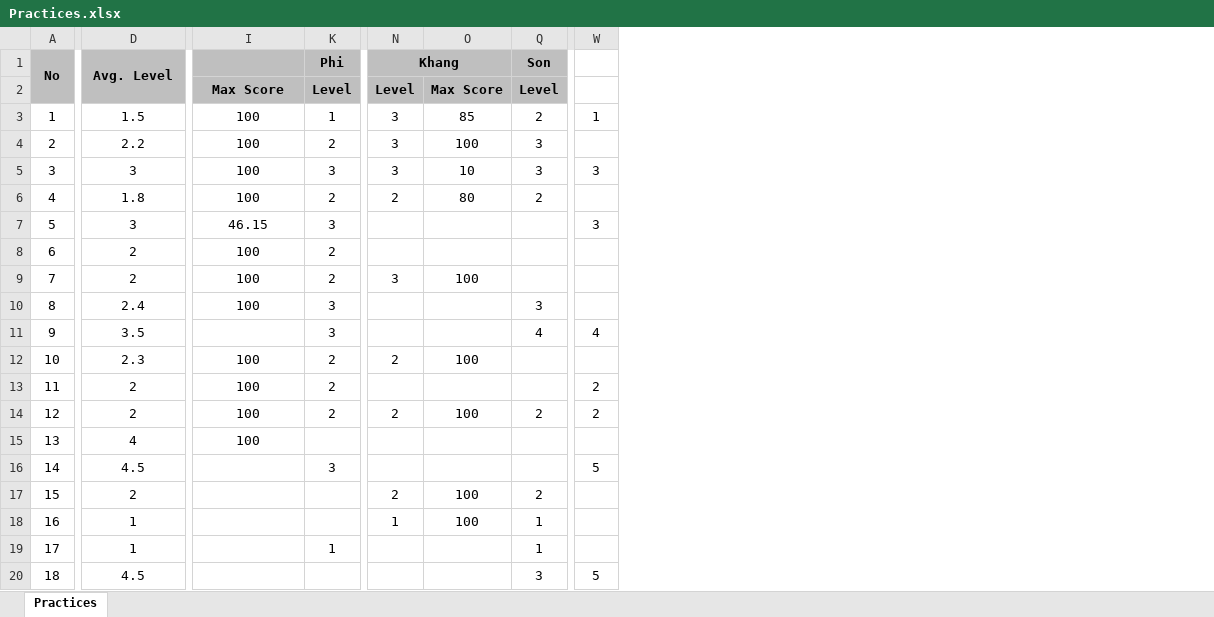
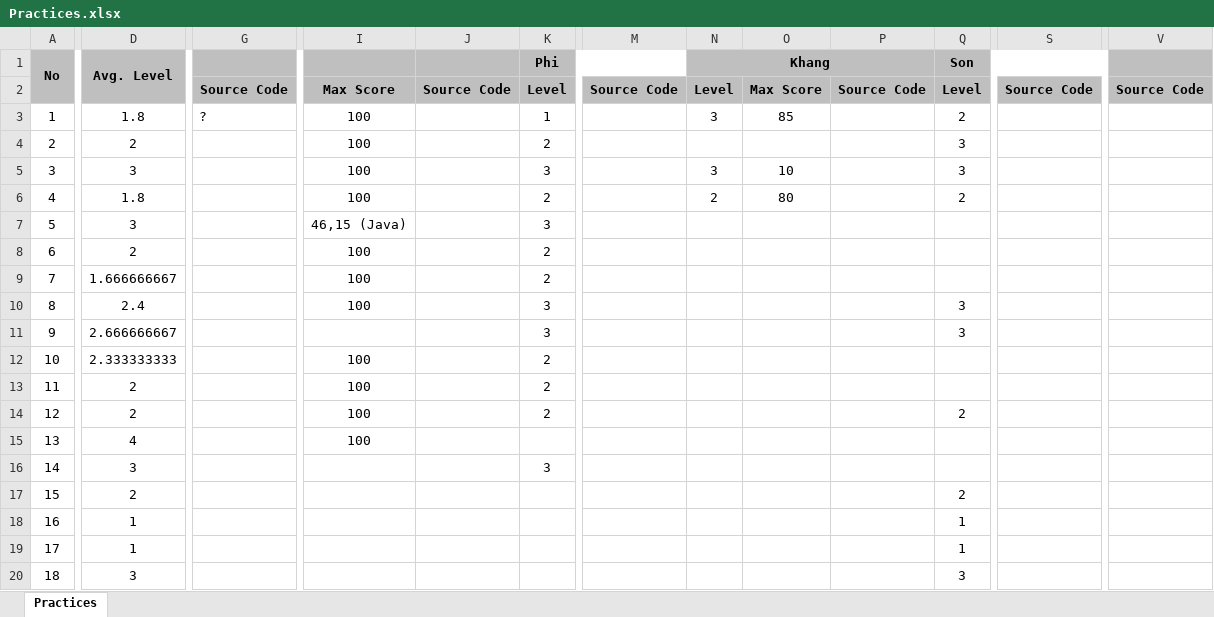
Before and after one commit to haminhngoc/Programming, an Excel workbook: Olympic-2014/Practices.xlsx, sheet Practices, drawn as a sheet; only a part is shown, gaps mark what is left out; values as stored, in another font and other column widths than the file's, no borders; removed rows and columns are numbered as before the commit, all else as after; the diff covers the shown part only; the diff names each change by its address in the sheet, - before the commit and + after, or states it on an @@ line.

Commit message:
Practice

```diff
--- a/Olympic-2014/Practices.xlsx (sheet Practices)
+++ b/Olympic-2014/Practices.xlsx (sheet Practices)
@@ column G unhidden, rows 2-3: Source Code | ? @@
@@ column J unhidden, row 2: Source Code @@
@@ column M unhidden, row 2: Source Code @@
@@ column P unhidden, row 2: Source Code @@
@@ column S unhidden, row 2: Source Code @@
-column W, rows 3-20: 1 |  | 3 |  | 3 |  |  |  | 4 |  | 2 | 2 |  | 5 |  |  |  | 5
@@ column V unhidden, row 2: Source Code @@
-D3 (Avg. Level): 1.5
+D3 (Avg. Level): 1.8
-D4 (Avg. Level): 2.2
+D4 (Avg. Level): 2
-N4 (Khang): 3
+N4 (Khang): (empty)
-O4: 100
+O4: (empty)
-I7: 46.15
+I7: 46,15 (Java)
-D9 (Avg. Level): 2
+D9 (Avg. Level): 1.666666667
-N9 (Khang): 3
+N9 (Khang): (empty)
-O9: 100
+O9: (empty)
-D11 (Avg. Level): 3.5
+D11 (Avg. Level): 2.666666667
-Q11 (Son): 4
+Q11 (Son): 3
-D12 (Avg. Level): 2.3
+D12 (Avg. Level): 2.333333333
-N12 (Khang): 2
+N12 (Khang): (empty)
-O12: 100
+O12: (empty)
-N14 (Khang): 2
+N14 (Khang): (empty)
-O14: 100
+O14: (empty)
-D16 (Avg. Level): 4.5
+D16 (Avg. Level): 3
-N17 (Khang): 2
+N17 (Khang): (empty)
-O17:O18: 100
+O17:O18: (empty)
-N18 (Khang): 1
+N18 (Khang): (empty)
-K19 (Phi): 1
+K19 (Phi): (empty)
-D20 (Avg. Level): 4.5
+D20 (Avg. Level): 3
```
Also changed, not shown: 44 edited cells and cell formats elsewhere in this sheet, formulas that keep their value, 12 other files.
